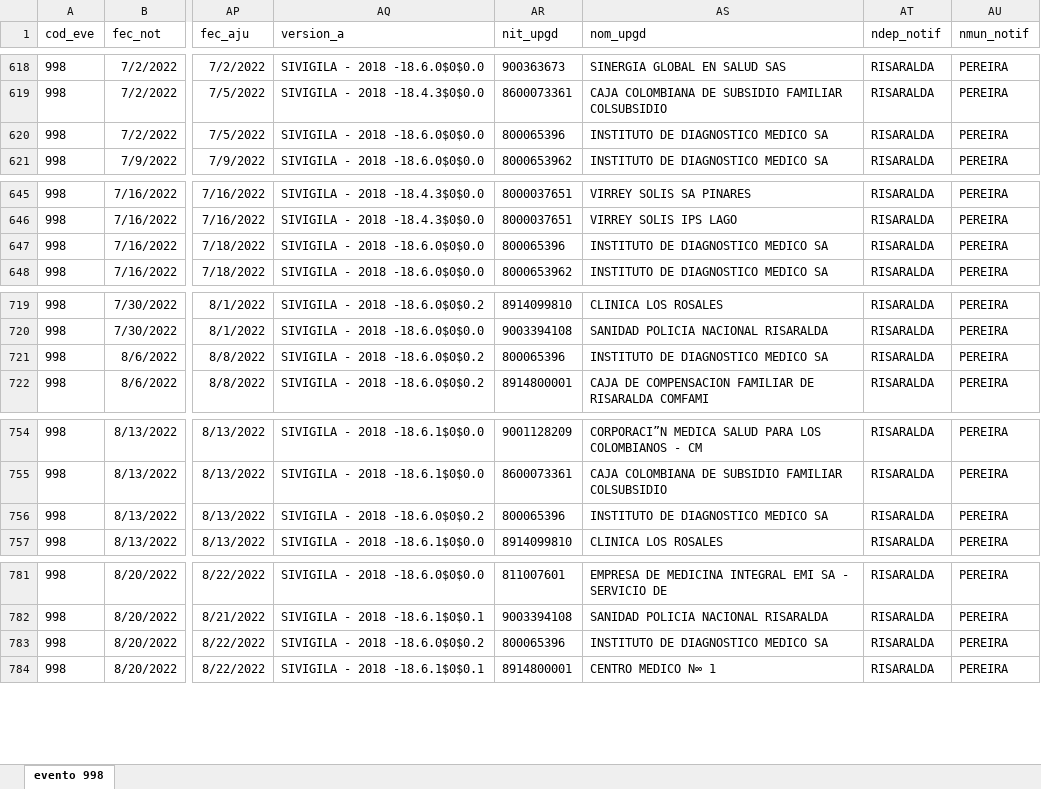
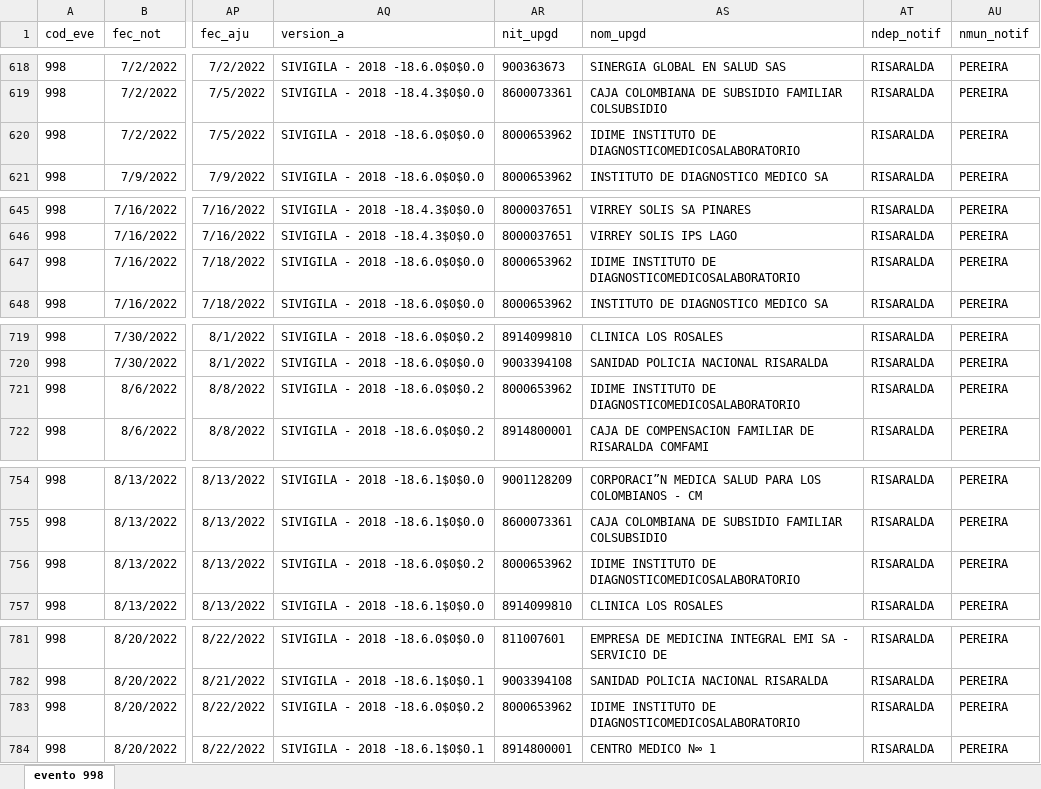
Before and after one commit to sivigilaper/Boletin_epi, an Excel workbook: Boletin_ Epi_Pereira/Datos/evento 998.xlsx, sheet evento 998, drawn as a sheet; only a part is shown, gaps mark what is left out; values as stored, in another font and other column widths than the file's, no borders; the diff covers the shown part only; the diff names each change by its address in the sheet, - before the commit and + after, or states it on an @@ line.

```diff
--- a/Boletin_ Epi_Pereira/Datos/evento 998.xlsx (sheet evento 998)
+++ b/Boletin_ Epi_Pereira/Datos/evento 998.xlsx (sheet evento 998)
-AR620 (nit_upgd): 800065396
+AR620 (nit_upgd): 8000653962
-AS620 (nom_upgd): INSTITUTO DE DIAGNOSTICO MEDICO SA
+AS620 (nom_upgd): IDIME INSTITUTO DE DIAGNOSTICOMEDICOSALABORATORIO
-AR647 (nit_upgd): 800065396
+AR647 (nit_upgd): 8000653962
-AS647 (nom_upgd): INSTITUTO DE DIAGNOSTICO MEDICO SA
+AS647 (nom_upgd): IDIME INSTITUTO DE DIAGNOSTICOMEDICOSALABORATORIO
-AR721 (nit_upgd): 800065396
+AR721 (nit_upgd): 8000653962
-AS721 (nom_upgd): INSTITUTO DE DIAGNOSTICO MEDICO SA
+AS721 (nom_upgd): IDIME INSTITUTO DE DIAGNOSTICOMEDICOSALABORATORIO
-AR756 (nit_upgd): 800065396
+AR756 (nit_upgd): 8000653962
-AS756 (nom_upgd): INSTITUTO DE DIAGNOSTICO MEDICO SA
+AS756 (nom_upgd): IDIME INSTITUTO DE DIAGNOSTICOMEDICOSALABORATORIO
-AR783 (nit_upgd): 800065396
+AR783 (nit_upgd): 8000653962
-AS783 (nom_upgd): INSTITUTO DE DIAGNOSTICO MEDICO SA
+AS783 (nom_upgd): IDIME INSTITUTO DE DIAGNOSTICOMEDICOSALABORATORIO
```
Also changed, not shown: 26 added rows and 55 edited cells elsewhere in this sheet, Boletin_ Epi_Pereira/Datos/evento 831 datos basicos.xlsx, Boletin_ Epi_Pereira/Datos/evento 995.xlsx.
